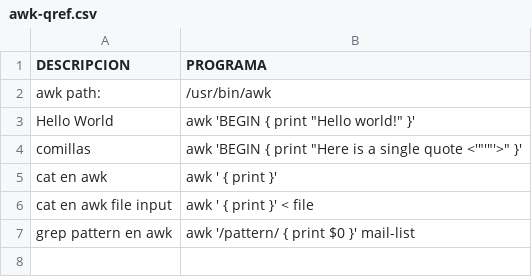
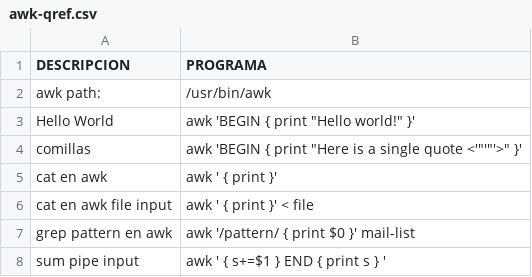
Before and after one commit to n-sm/qrs, a CSV file: awk/awk-qref.csv, drawn as a sheet.

```diff
--- a/awk/awk-qref.csv
+++ b/awk/awk-qref.csv
@@ -7 +7,2 @@ cat en awk file input,awk ' { print }' < file
 grep pattern en awk,awk '/pattern/ { print $0 }' mail-list
+sum pipe input,awk ' { s+=$1 } END { print s } '
```
Also changed, not shown: 4 other files.
